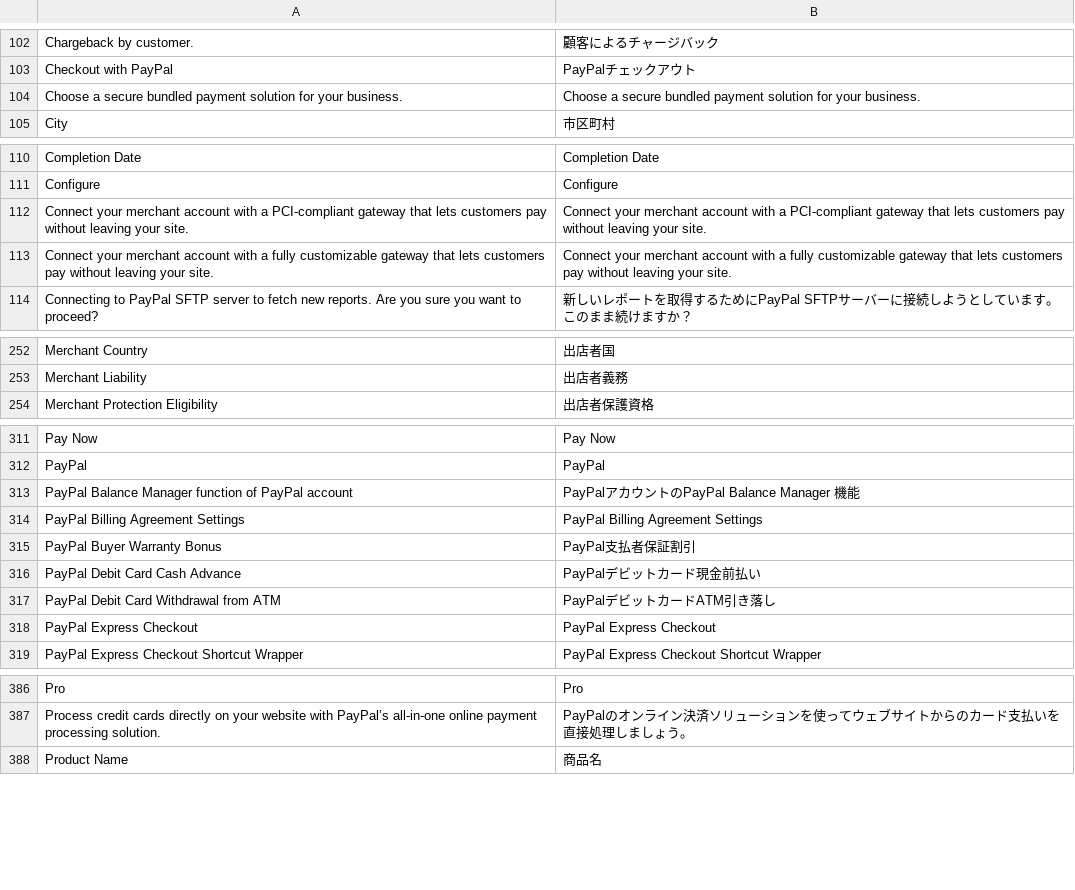
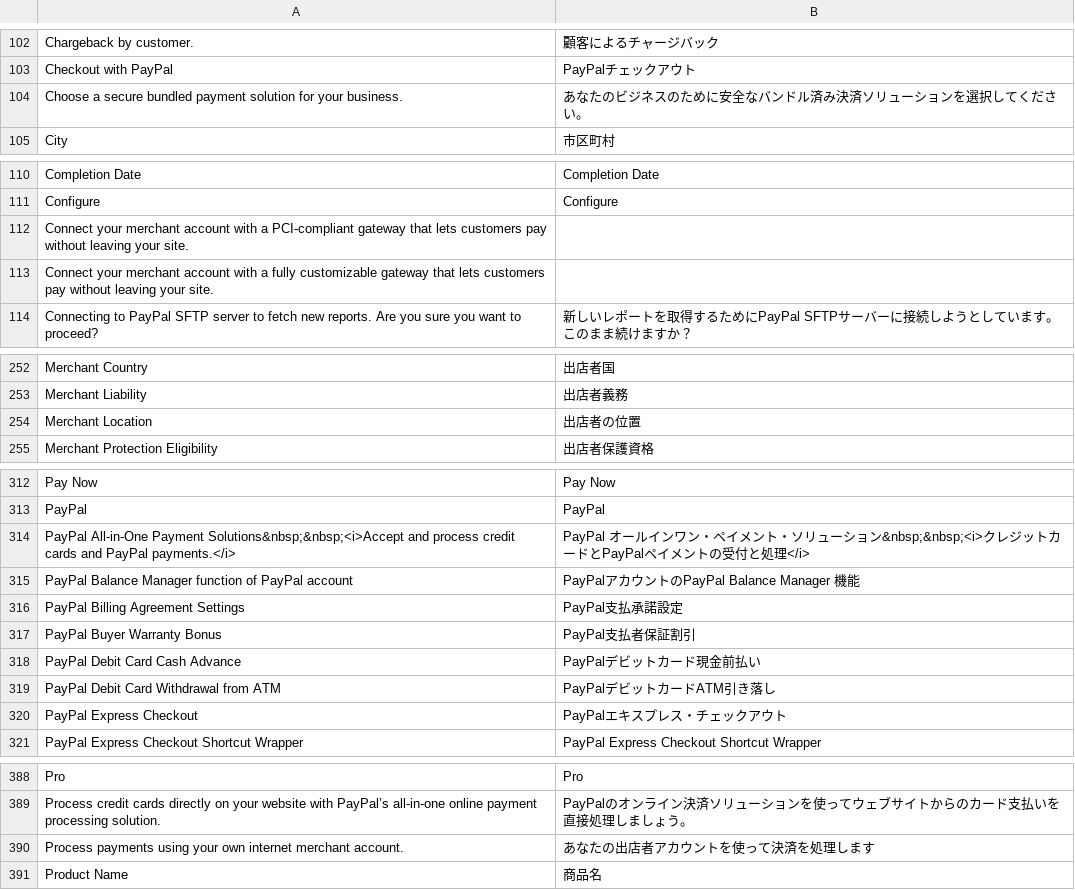
Before and after one commit to HirokazuNishi/Magento-Japanese-Translation, a CSV file: app/locale/ja_JP/Mage_Paypal.csv, drawn as a sheet; only a part is shown, gaps mark what is left out; the diff covers the shown part only.

```diff
--- a/app/locale/ja_JP/Mage_Paypal.csv
+++ b/app/locale/ja_JP/Mage_Paypal.csv
@@ -103,3 +103,3 @@
 "Checkout with PayPal","PayPalチェックアウト"
-"Choose a secure bundled payment solution for your business.","Choose a secure bundled payment solution for your business."
+"Choose a secure bundled payment solution for your business.","あなたのビジネスのために安全なバンドル済み決済ソリューションを選択してください。"
 "City","市区町村"
@@ -111,4 +111,4 @@
 "Configure","Configure"
-"Connect your merchant account with a PCI-compliant gateway that lets customers pay without leaving your site.","Connect your merchant account with a PCI-compliant gateway that lets customers pay without leaving your site."
-"Connect your merchant account with a fully customizable gateway that lets customers pay without leaving your site.","Connect your merchant account with a fully customizable gateway that lets customers pay without leaving your site."
+"Connect your merchant account with a PCI-compliant gateway that lets customers pay without leaving your site.",""
+"Connect your merchant account with a fully customizable gateway that lets customers pay without leaving your site.",""
 "Connecting to PayPal SFTP server to fetch new reports. Are you sure you want to proceed?","新しいレポートを取得するためにPayPal SFTPサーバーに接続しようとしています。このまま続けますか？"
@@ -253,2 +253,3 @@
 "Merchant Liability","出店者義務"
+"Merchant Location","出店者の位置"
 "Merchant Protection Eligibility","出店者保護資格"
@@ -312,4 +313,5 @@
 "PayPal","PayPal"
+"PayPal All-in-One Payment Solutions&nbsp;&nbsp;<i>Accept and process credit cards and PayPal payments.</i>","PayPal オールインワン・ペイメント・ソリューション&nbsp;&nbsp;<i>クレジットカードとPayPalペイメントの受付と処理</i>"
 "PayPal Balance Manager function of PayPal account","PayPalアカウントのPayPal Balance Manager 機能"
-"PayPal Billing Agreement Settings","PayPal Billing Agreement Settings"
+"PayPal Billing Agreement Settings","PayPal支払承諾設定"
 "PayPal Buyer Warranty Bonus","PayPal支払者保証割引"
@@ -317,3 +319,3 @@
 "PayPal Debit Card Withdrawal from ATM","PayPalデビットカードATM引き落し"
-"PayPal Express Checkout","PayPal Express Checkout"
+"PayPal Express Checkout","PayPalエキスプレス・チェックアウト"
 "PayPal Express Checkout Shortcut Wrapper","PayPal Express Checkout Shortcut Wrapper"
@@ -387,2 +389,3 @@
 "Process credit cards directly on your website with PayPal’s all-in-one online payment processing solution.","PayPalのオンライン決済ソリューションを使ってウェブサイトからのカード支払いを直接処理しましょう。"
+"Process payments using your own internet merchant account.","あなたの出店者アカウントを使って決済を処理します"
 "Product Name","商品名"
```
Also changed, not shown: 2 edited cells elsewhere in this file, app/locale/ja_JP/Mage_Api.csv, app/locale/ja_JP/Mage_Catalog.csv, 13 other files.
